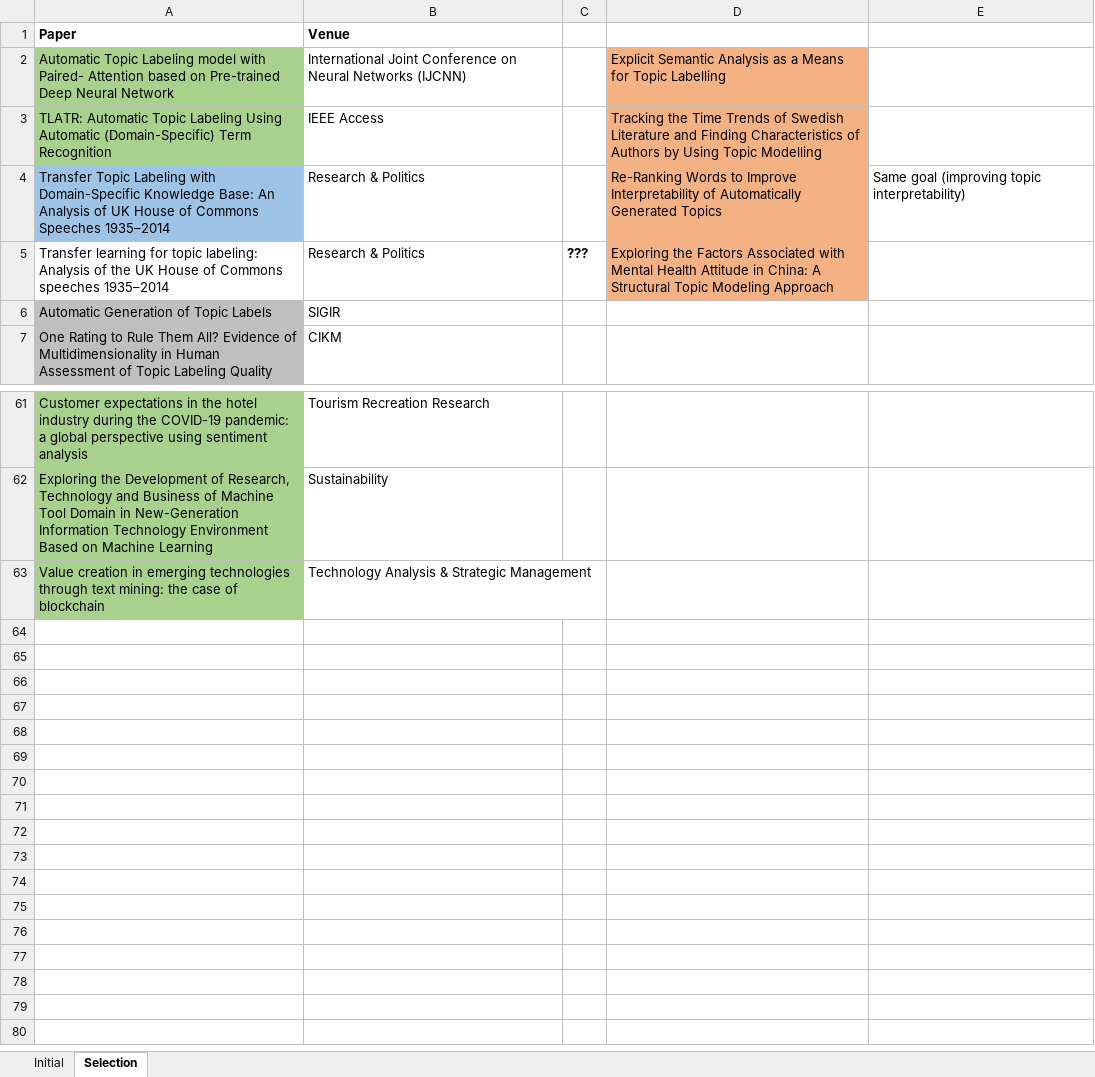
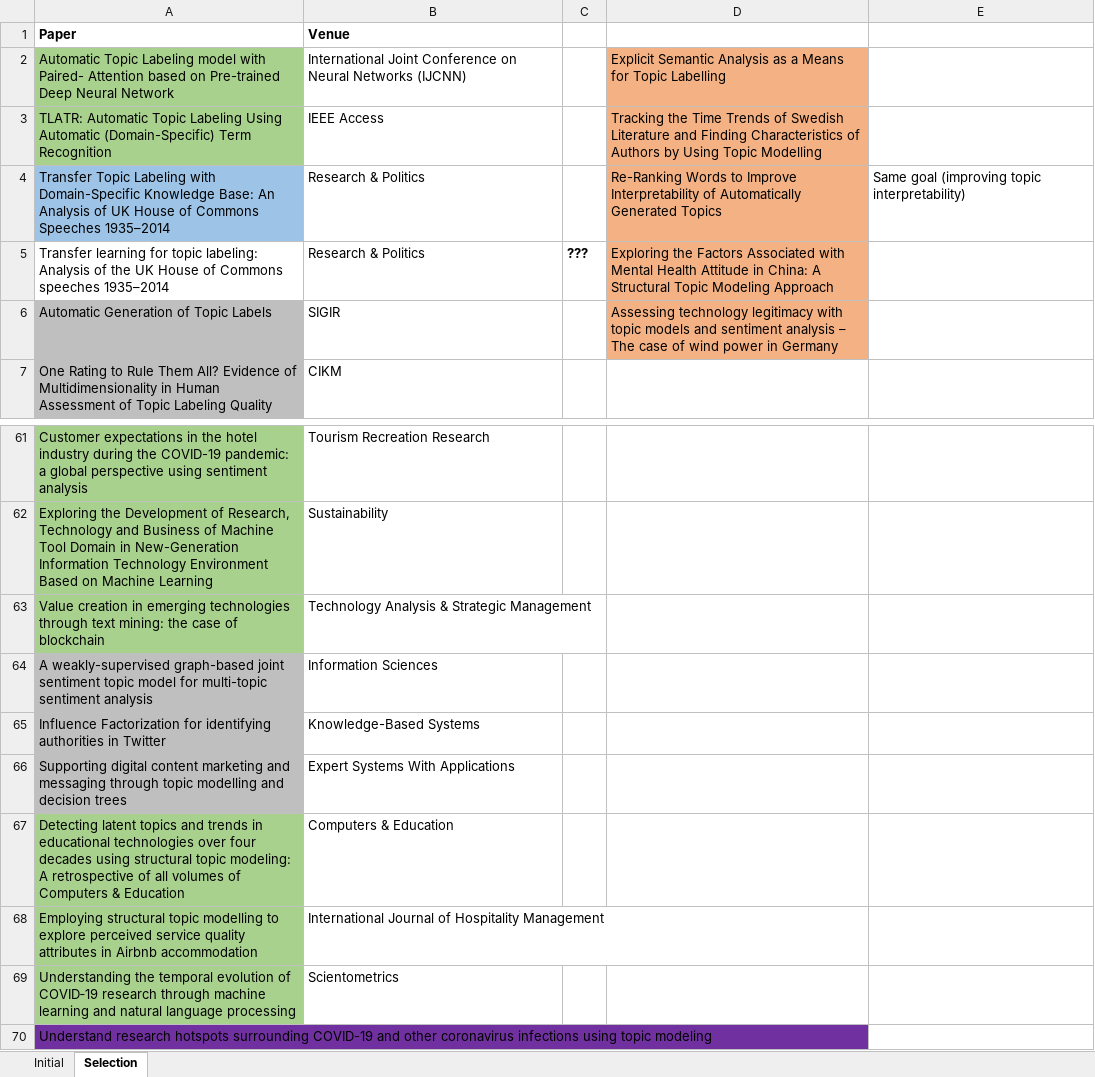
Before and after one commit to iberius96/Msc_Thesis, an Excel workbook: References/Snowballing/Forward snowballing (Incoming citations)/FS_Papers.xlsx, sheet Selection, drawn as a sheet; only a part is shown, gaps mark what is left out; values as stored, in another font and other column widths than the file's, no borders; the diff names each change by its address in the sheet, - before the commit and + after, or states it on an @@ line.

```diff
--- a/References/Snowballing/Forward snowballing (Incoming citations)/FS_Papers.xlsx (sheet Selection)
+++ b/References/Snowballing/Forward snowballing (Incoming citations)/FS_Papers.xlsx (sheet Selection)
-D6: (empty)
+D6: Assessing technology legitimacy with topic models and sentiment analysis – The case of wind power in Germany
-D6 fill: none
+D6 fill: #F4B183
+row 64: A weakly-supervised graph-based joint sentiment topic model for multi-topic sentiment analysis | Information Sciences
+row 65: Influence Factorization for identifying authorities in Twitter | Knowledge-Based Systems
+row 66: Supporting digital content marketing and messaging through topic modelling and decision trees | Expert Systems With Applications
+row 67: Detecting latent topics and trends in educational technologies over four decades using structural topic modeling: A retrospective of all volumes of Computers & Education | Computers & Education
+row 68: Employing structural topic modelling to explore perceived service quality attributes in Airbnb accommodation | International Journal of Hospitality Management
+row 69: Understanding the temporal evolution of COVID‐19 research through machine learning and natural language processing | Scientometrics
+row 70: Understand research hotspots surrounding COVID-19 and other coronavirus infections using topic modeling
```
Also changed, not shown: 13 other files.
